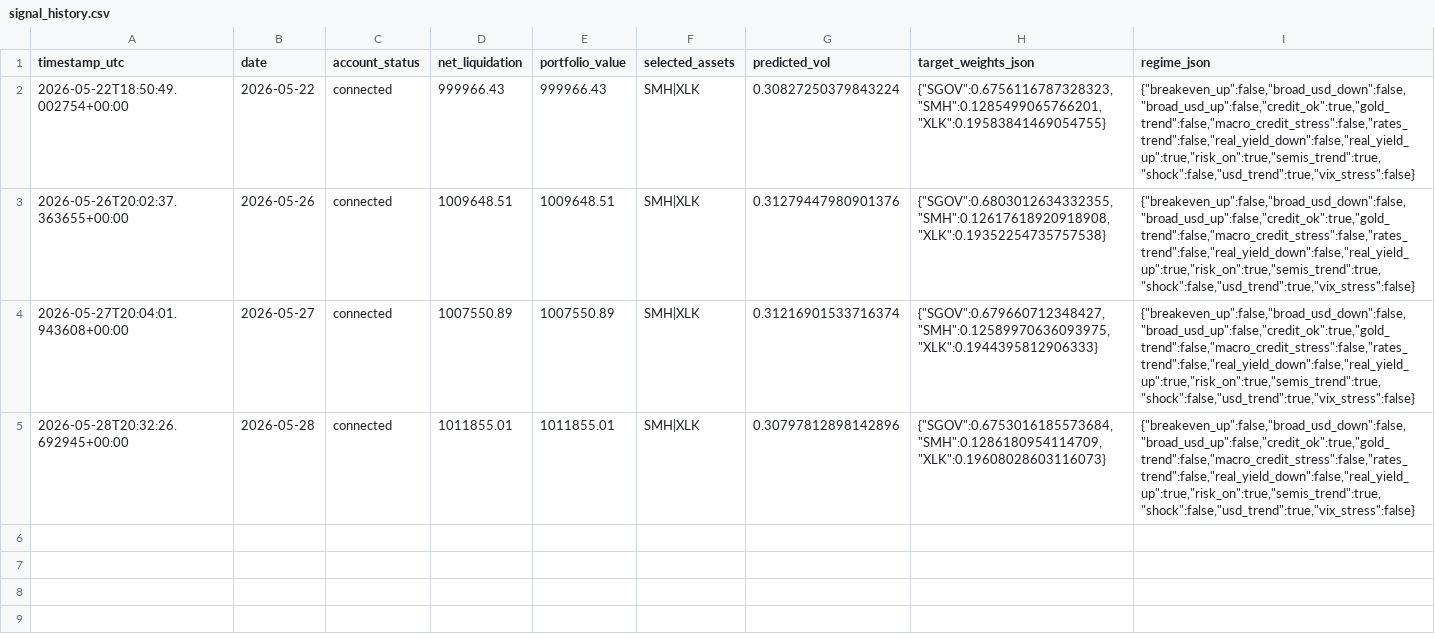
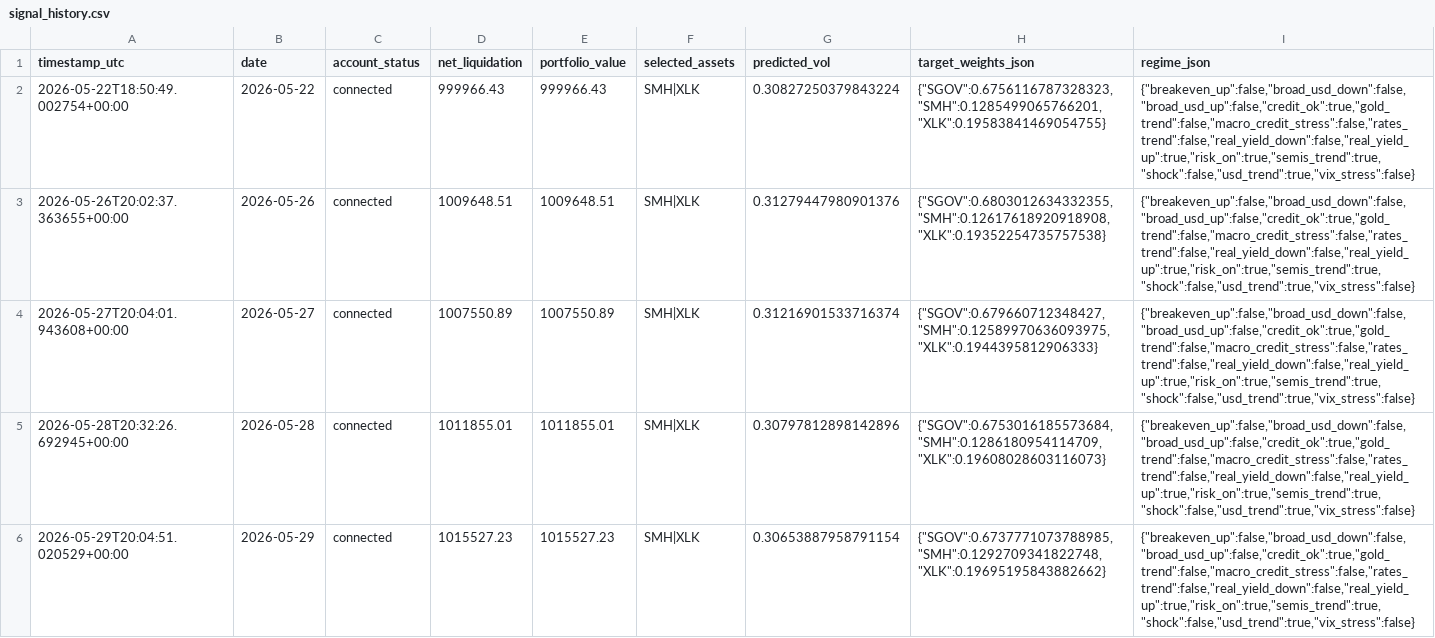
Before and after one commit to FinTechEntrepreneurldz/qsentia-brppo-macro-rotation-alpaca, a CSV file: logs/health/signal_history.csv, drawn as a sheet.

```diff
--- a/logs/health/signal_history.csv
+++ b/logs/health/signal_history.csv
@@ -5 +5,2 @@ timestamp_utc,date,account_status,net_liquidation,portfolio_value,selected_asset
 2026-05-28T20:32:26.692945+00:00,2026-05-28,connected,1011855.01,1011855.01,SMH|XLK,0.30797812898142896,"{""SGOV"":0.6753016185573684,""SMH"":0.1286180954114709,""XLK"":0.19608028603116073}","{""breakeven_up"":false,""broad_usd_down"":false,""broad_usd_up"":false,""credit_ok"":true,""gold_trend"":false,""macro_credit_stress"":false,""rates_trend"":false,""real_yield_down"":false,""real_yield_up"":true,""risk_on"":true,""semis_trend"":true,""shock"":false,""usd_trend"":true,""vix_stress"":false}"
+2026-05-29T20:04:51.020529+00:00,2026-05-29,connected,1015527.23,1015527.23,SMH|XLK,0.30653887958791154,"{""SGOV"":0.6737771073788985,""SMH"":0.1292709341822748,""XLK"":0.19695195843882662}","{""breakeven_up"":false,""broad_usd_down"":false,""broad_usd_up"":false,""credit_ok"":true,""gold_trend"":false,""macro_credit_stress"":false,""rates_trend"":false,""real_yield_down"":false,""real_yield_up"":true,""risk_on"":true,""semis_trend"":true,""shock"":false,""usd_trend"":true,""vix_stress"":false}"
```
Also changed, not shown: logs/decisions/decisions.csv, logs/latest_orders.csv, 10 other files.
